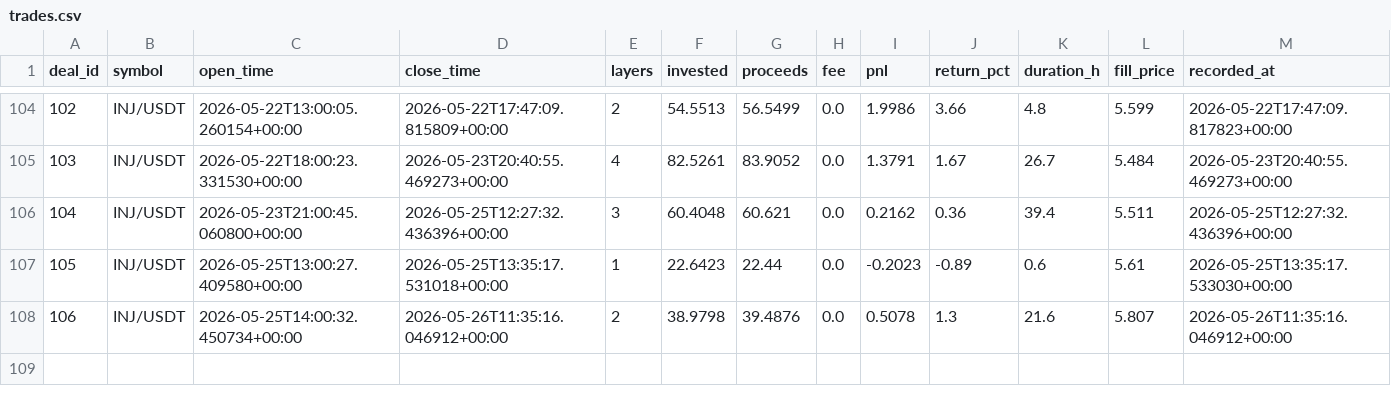
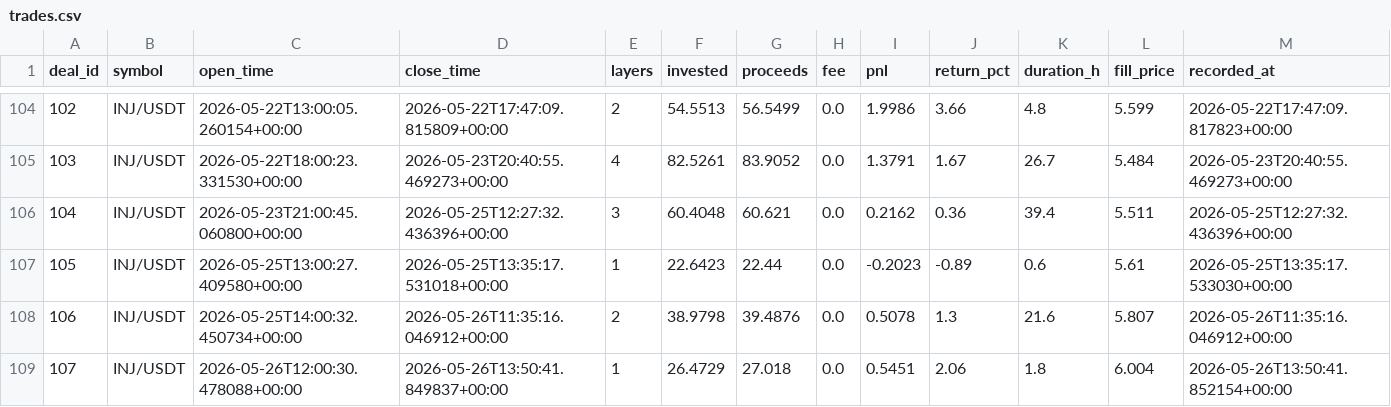
Before and after one commit to halo-effects/adaptive-intelligence-trading, a CSV file: docs/data/v14-pm-live/trades.csv, drawn as a sheet; only a part is shown, gaps mark what is left out.

Commit message:
Data sync 2026-05-26 06:53

```diff
--- a/docs/data/v14-pm-live/trades.csv
+++ b/docs/data/v14-pm-live/trades.csv
@@ -108 +108,2 @@ deal_id,symbol,open_time,close_time,layers,invested,proceeds,fee,pnl,return_pct,
 106,INJ/USDT,2026-05-25T14:00:32.450734+00:00,2026-05-26T11:35:16.046912+00:00,2,38.9798,39.4876,0.0,0.5078,1.3,21.6,5.807,2026-05-26T11:35:16.046912+00:00
+107,INJ/USDT,2026-05-26T12:00:30.478088+00:00,2026-05-26T13:50:41.849837+00:00,1,26.4729,27.018,0.0,0.5451,2.06,1.8,6.004,2026-05-26T13:50:41.852154+00:00
```
Also changed, not shown: 4 other files.
